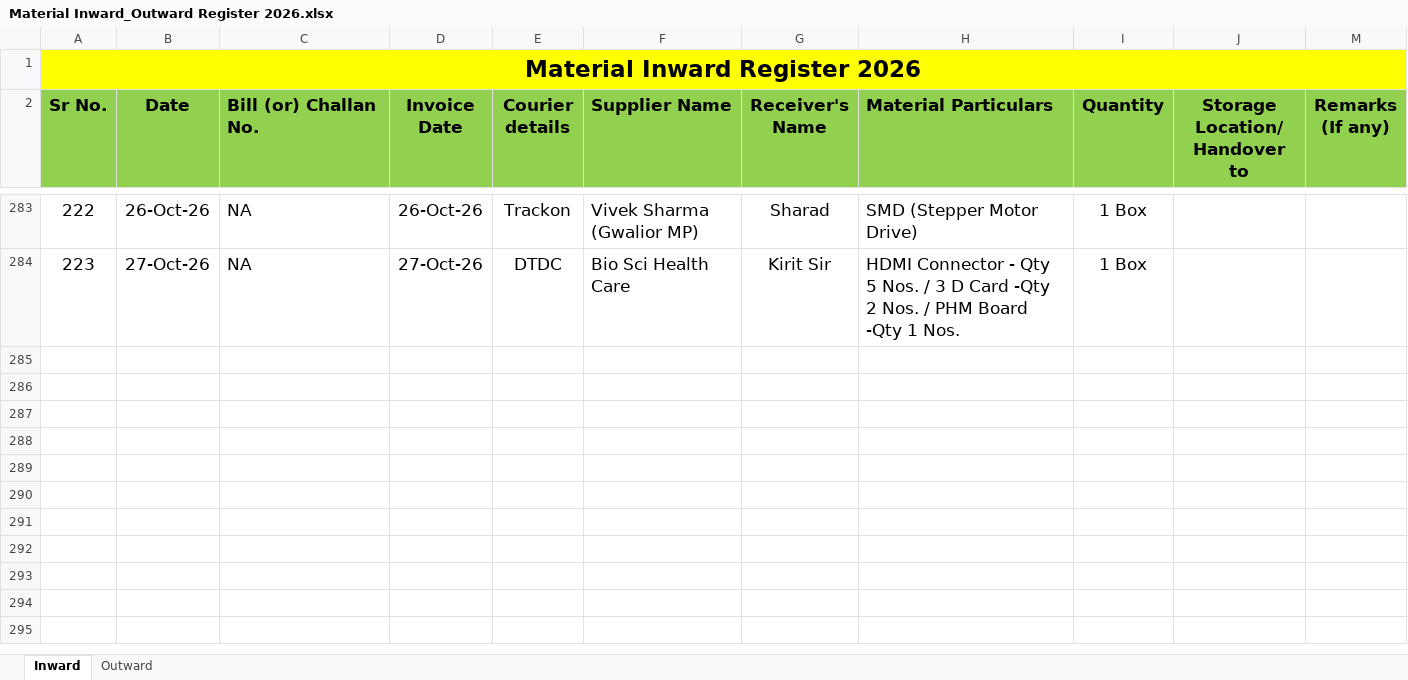
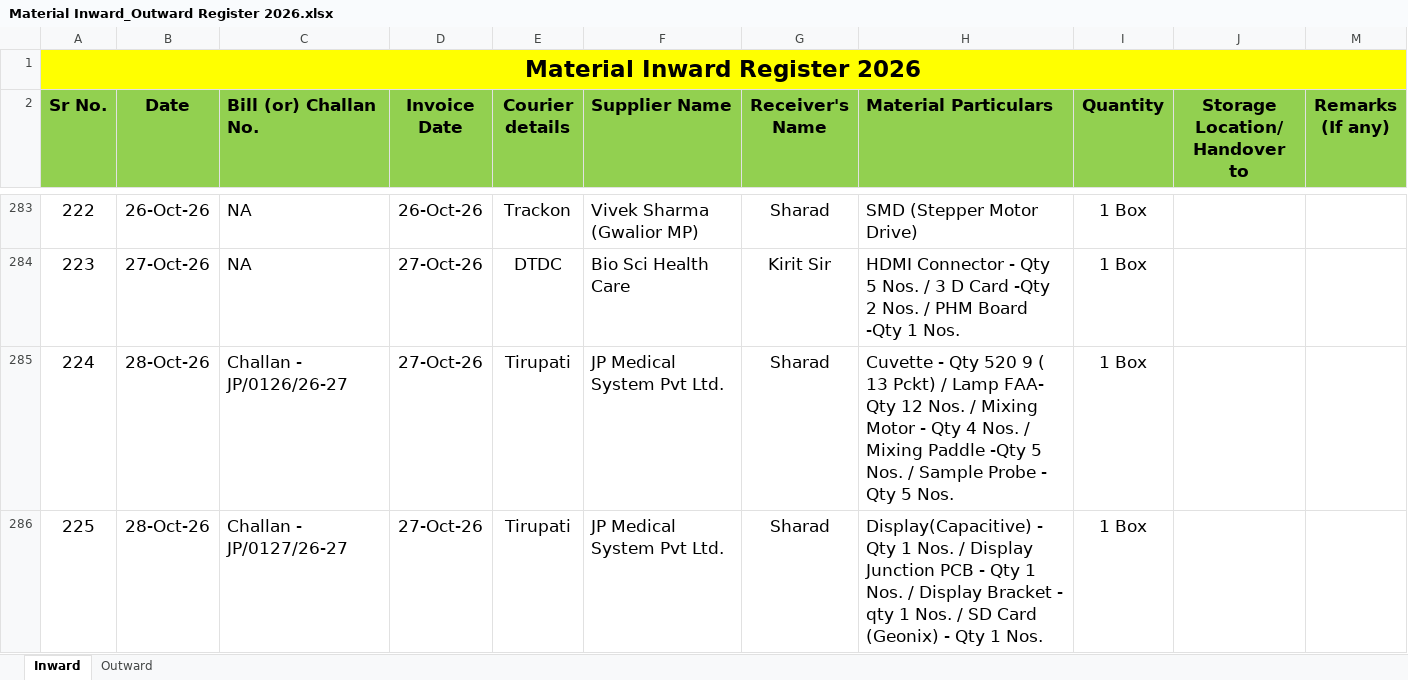
Before and after one commit to Rohidas1974/BioAmalDocument, an Excel workbook: Material Inward_Outward Register 2026.xlsx, sheet Inward, drawn as a sheet; only a part is shown, gaps mark what is left out; values as stored, in another font and other column widths than the file's, no borders; the diff names each change by its address in the sheet, - before the commit and + after, or states it on an @@ line.

Commit message:
Auto-commit: 29-10-2026 12:05:16.08

```diff
--- a/Material Inward_Outward Register 2026.xlsx (sheet Inward)
+++ b/Material Inward_Outward Register 2026.xlsx (sheet Inward)
+row 285: 224 | 28-Oct-26 | Challan - JP/0126/26-27 | 27-Oct-26 | Tirupati | JP Medical System Pvt Ltd. | Sharad | Cuvette - Qty 520 9 ( 13 Pckt) / Lamp FAA- Qty 12 Nos. / Mixing Motor - Qty 4 Nos. / Mixing Paddle -Qty 5 Nos. / Sample Probe - Qty 5 Nos. | 1 Box
+row 286: 225 | 28-Oct-26 | Challan - JP/0127/26-27 | 27-Oct-26 | Tirupati | JP Medical System Pvt Ltd. | Sharad | Display(Capacitive) - Qty 1 Nos. / Display Junction PCB - Qty 1 Nos. / Display Bracket - qty 1 Nos. / SD Card (Geonix) - Qty 1 Nos. | 1 Box
```
Also changed, not shown: sheet Outward.
